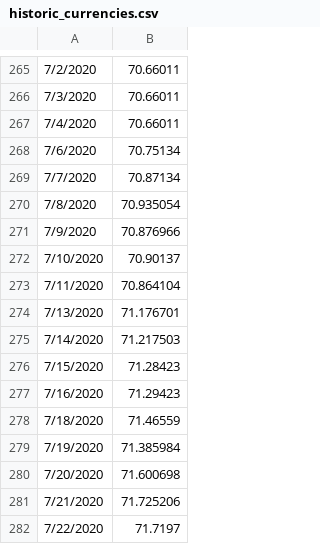
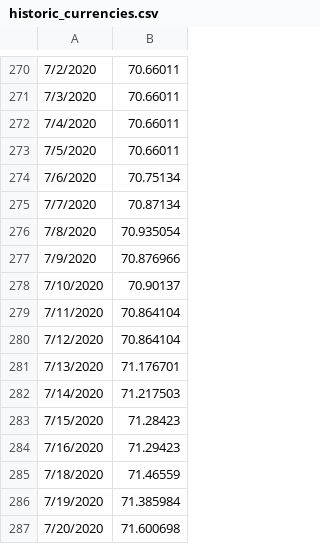
Before and after one commit to RuggieroJulian/AutoML, a CSV file: Data/historic_currencies.csv, drawn as a sheet; only a part is shown, gaps mark what is left out; the shorter side is filled out with more unchanged rows; the diff covers the shown part only.

```diff
--- a/Data/historic_currencies.csv
+++ b/Data/historic_currencies.csv
@@ -267,2 +272,3 @@
 7/4/2020,70.66011
+7/5/2020,70.66011
 7/6/2020,70.75134
@@ -273,2 +279,3 @@
 7/11/2020,70.864104
+7/12/2020,70.864104
 7/13/2020,71.176701
```
Also changed, not shown: 5 added rows elsewhere in this file.
